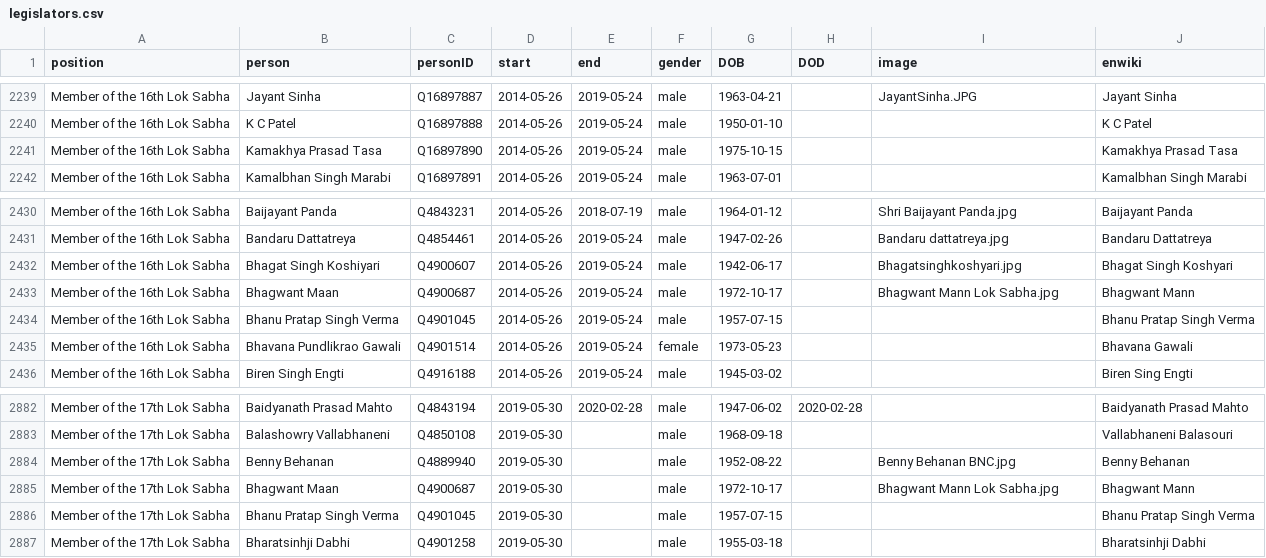
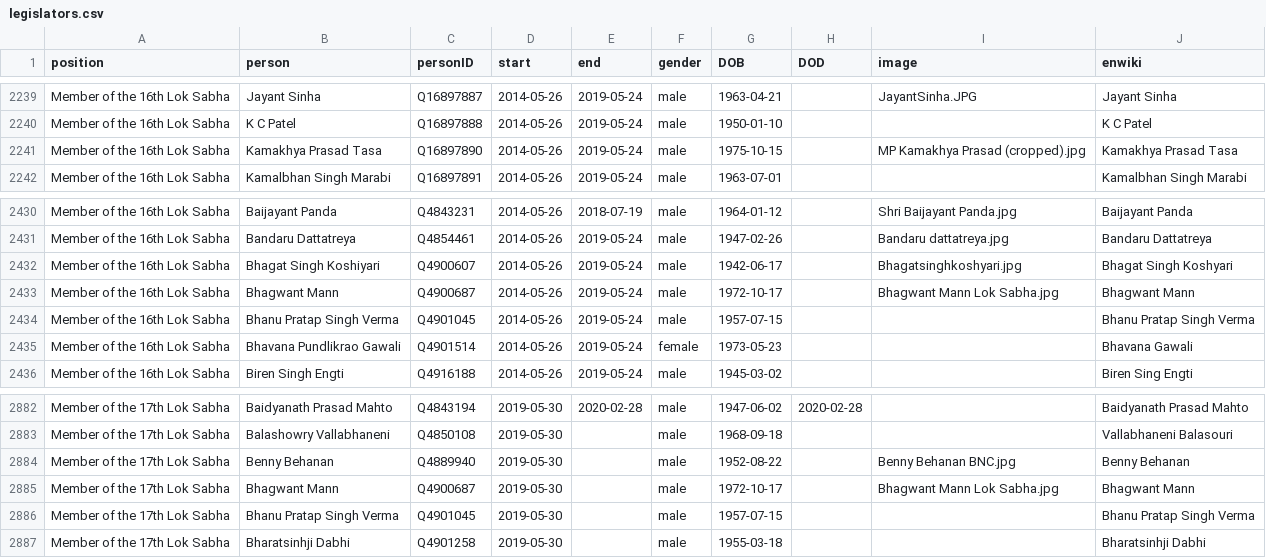
Before and after one commit to every-politician-scrapers/india-ministers, a CSV file: html/legislators.csv, drawn as a sheet; only a part is shown, gaps mark what is left out.

```diff
--- a/html/legislators.csv
+++ b/html/legislators.csv
@@ -2240,3 +2240,3 @@ Member of the 16th Lok Sabha,Jayant Sinha,Q16897887,2014-05-26,2019-05-24,male,1
 Member of the 16th Lok Sabha,K C Patel,Q16897888,2014-05-26,2019-05-24,male,1950-01-10,,,K C Patel
-Member of the 16th Lok Sabha,Kamakhya Prasad Tasa,Q16897890,2014-05-26,2019-05-24,male,1975-10-15,,,Kamakhya Prasad Tasa
+Member of the 16th Lok Sabha,Kamakhya Prasad Tasa,Q16897890,2014-05-26,2019-05-24,male,1975-10-15,,MP Kamakhya Prasad (cropped).jpg,Kamakhya Prasad Tasa
 Member of the 16th Lok Sabha,Kamalbhan Singh Marabi,Q16897891,2014-05-26,2019-05-24,male,1963-07-01,,,Kamalbhan Singh Marabi
@@ -2432,3 +2432,3 @@ Member of the 16th Lok Sabha,Bandaru Dattatreya,Q4854461,2014-05-26,2019-05-24,m
 Member of the 16th Lok Sabha,Bhagat Singh Koshiyari,Q4900607,2014-05-26,2019-05-24,male,1942-06-17,,Bhagatsinghkoshyari.jpg,Bhagat Singh Koshyari
-Member of the 16th Lok Sabha,Bhagwant Maan,Q4900687,2014-05-26,2019-05-24,male,1972-10-17,,Bhagwant Mann Lok Sabha.jpg,Bhagwant Mann
+Member of the 16th Lok Sabha,Bhagwant Mann,Q4900687,2014-05-26,2019-05-24,male,1972-10-17,,Bhagwant Mann Lok Sabha.jpg,Bhagwant Mann
 Member of the 16th Lok Sabha,Bhanu Pratap Singh Verma,Q4901045,2014-05-26,2019-05-24,male,1957-07-15,,,Bhanu Pratap Singh Verma
@@ -2884,3 +2884,3 @@ Member of the 17th Lok Sabha,Balashowry Vallabhaneni,Q4850108,2019-05-30,,male,1
 Member of the 17th Lok Sabha,Benny Behanan,Q4889940,2019-05-30,,male,1952-08-22,,Benny Behanan BNC.jpg,Benny Behanan
-Member of the 17th Lok Sabha,Bhagwant Maan,Q4900687,2019-05-30,,male,1972-10-17,,Bhagwant Mann Lok Sabha.jpg,Bhagwant Mann
+Member of the 17th Lok Sabha,Bhagwant Mann,Q4900687,2019-05-30,,male,1972-10-17,,Bhagwant Mann Lok Sabha.jpg,Bhagwant Mann
 Member of the 17th Lok Sabha,Bhanu Pratap Singh Verma,Q4901045,2019-05-30,,male,1957-07-15,,,Bhanu Pratap Singh Verma
```
Also changed, not shown: html/current.csv, html/family.csv, 2 other files.
